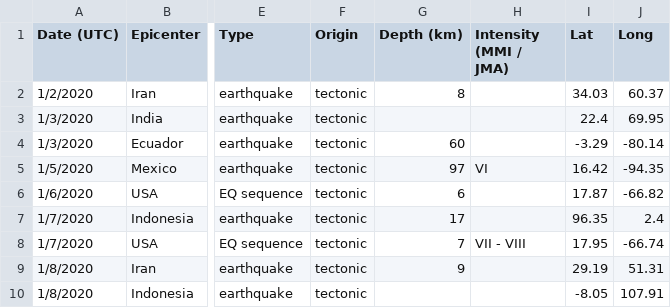
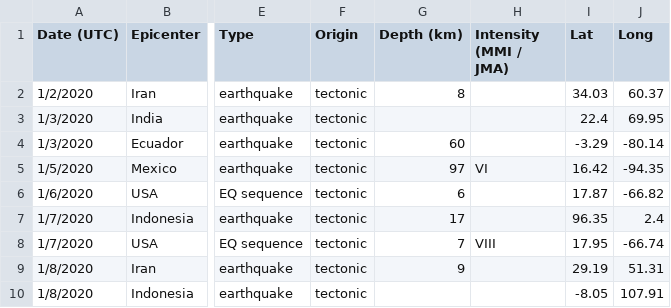
Before and after one commit to pmundot/Earthquakes, a CSV file: 2020_raw.csv, drawn as a sheet; only a part is shown, gaps mark what is left out; the diff names each change by its address in the sheet, - before the commit and + after, or states it on an @@ line.

```diff
--- a/2020_raw.csv
+++ b/2020_raw.csv
-H8 (Intensity (MMI / JMA)): VII - VIII
+H8 (Intensity (MMI / JMA)): VIII
```
Also changed, not shown: 2017_raw.csv, 1 other file.
